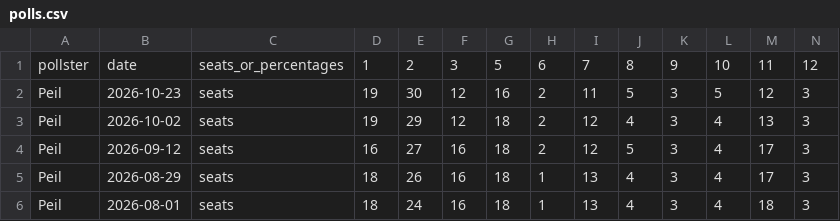
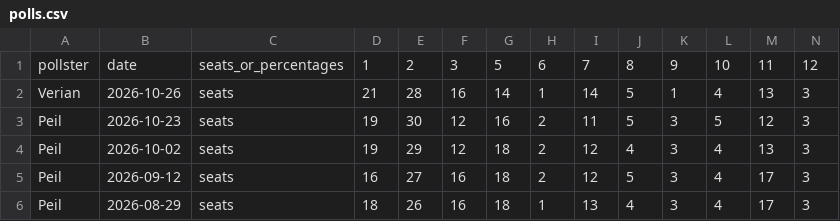
Before and after one commit to bublov/nederlandse-verkiezingen-kaart, a CSV file: public/polls/polls.csv, drawn as a sheet; only a part is shown; the shorter side is filled out with more unchanged rows; rows hold the shown columns only; the diff names each change by its address in the sheet, - before the commit and + after, or states it on an @@ line.

Commit message:
New poll added

```diff
--- a/public/polls/polls.csv
+++ b/public/polls/polls.csv
+row 2: Verian | 2026-10-26 | seats | 21 | 28 | 16 | 14 | 1 | 14 | 5 | 1 | 4 | 13 | 3
```
